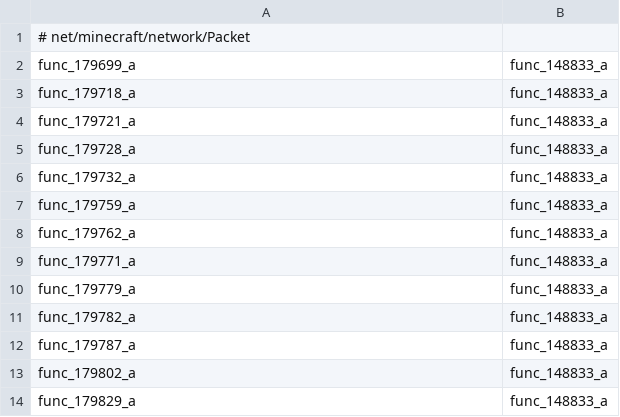
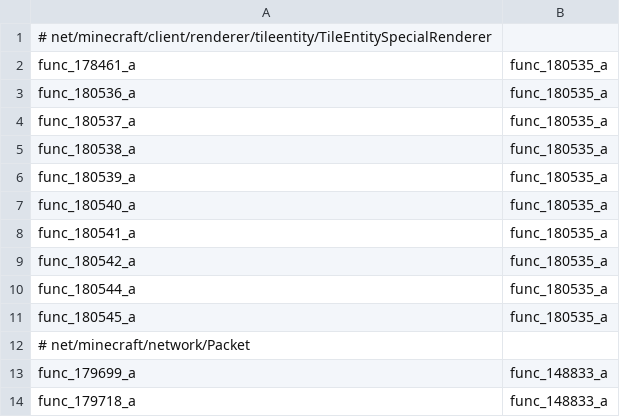
Before and after one commit to HowardZHY/LegacyCompatibilityUtils-1.8.9, a CSV file: src/main/resources/compatlib_methods.csv, drawn as a sheet; only a part is shown; the shorter side is filled out with more unchanged rows.

Commit message:
refactor: Move mismatching TileEntitySpecialRenderer methods to CSV

```diff
--- a/src/main/resources/compatlib_methods.csv
+++ b/src/main/resources/compatlib_methods.csv
@@ -1 +1,12 @@
+# net/minecraft/client/renderer/tileentity/TileEntitySpecialRenderer
+func_178461_a,func_180535_a
+func_180536_a,func_180535_a
+func_180537_a,func_180535_a
+func_180538_a,func_180535_a
+func_180539_a,func_180535_a
+func_180540_a,func_180535_a
+func_180541_a,func_180535_a
+func_180542_a,func_180535_a
+func_180544_a,func_180535_a
+func_180545_a,func_180535_a
 # net/minecraft/network/Packet
```
Also changed, not shown: 13 other files.
